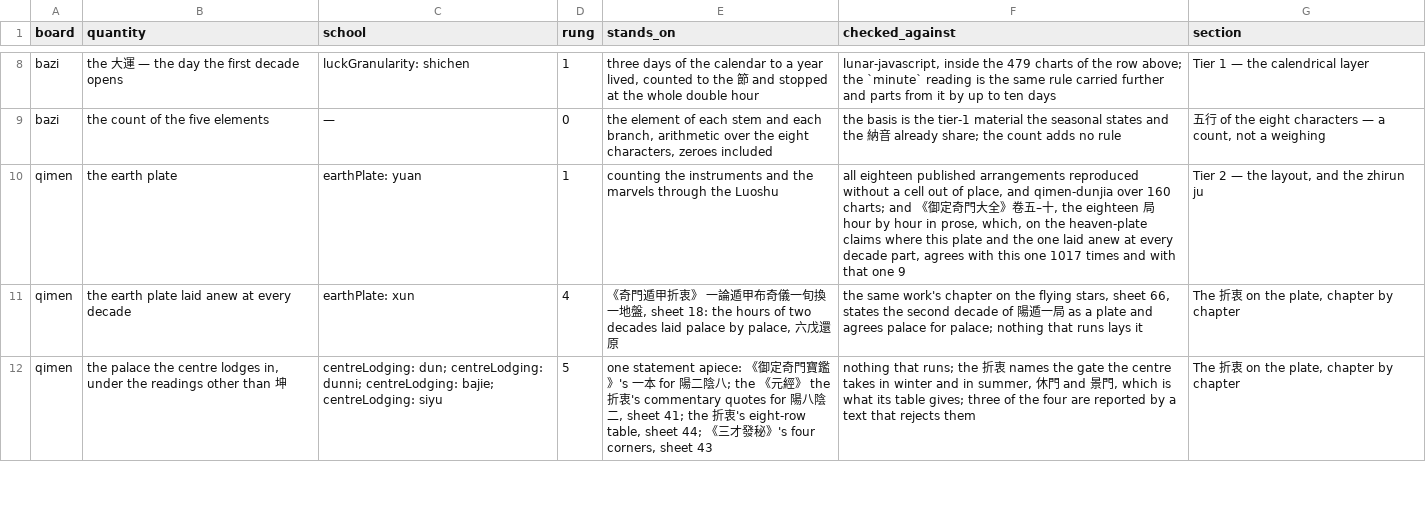
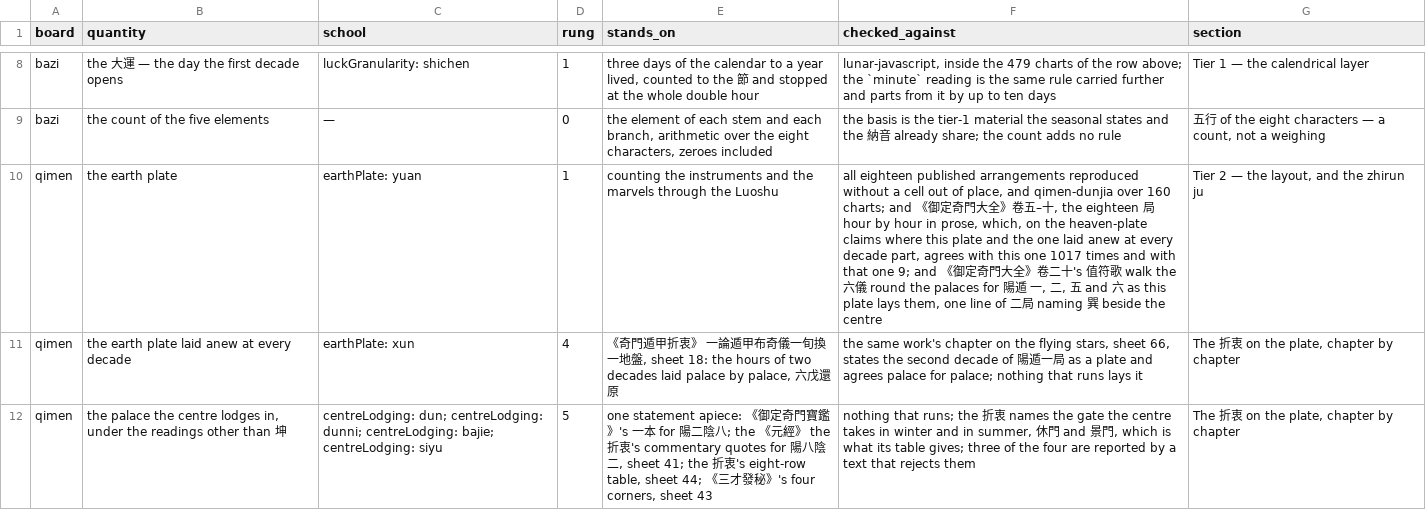
Before and after one commit to lineadicomando/shipan, a TSV file: docs/sources.tsv, drawn as a sheet; only a part is shown, gaps mark what is left out; the diff covers the shown part only.

```diff
--- a/docs/sources.tsv
+++ b/docs/sources.tsv
@@ -9,3 +9,3 @@ bazi	the 大運 — the day the first decade opens	luckGranularity: shichen	1	th
 bazi	the count of the five elements	—	0	the element of each stem and each branch, arithmetic over the eight characters, zeroes included	the basis is the tier-1 material the seasonal states and the 納音 already share; the count adds no rule	五行 of the eight characters — a count, not a weighing
-qimen	the earth plate	earthPlate: yuan	1	counting the instruments and the marvels through the Luoshu	all eighteen published arrangements reproduced without a cell out of place, and qimen-dunjia over 160 charts; and 《御定奇門大全》卷五–十, the eighteen 局 hour by hour in prose, which, on the heaven-plate claims where this plate and the one laid anew at every decade part, agrees with this one 1017 times and with that one 9	Tier 2 — the layout, and the zhirun ju
+qimen	the earth plate	earthPlate: yuan	1	counting the instruments and the marvels through the Luoshu	all eighteen published arrangements reproduced without a cell out of place, and qimen-dunjia over 160 charts; and 《御定奇門大全》卷五–十, the eighteen 局 hour by hour in prose, which, on the heaven-plate claims where this plate and the one laid anew at every decade part, agrees with this one 1017 times and with that one 9; and 《御定奇門大全》卷二十's 值符歌 walk the 六儀 round the palaces for 陽遁 一, 二, 五 and 六 as this plate lays them, one line of 二局 naming 巽 beside the centre	Tier 2 — the layout, and the zhirun ju
 qimen	the earth plate laid anew at every decade	earthPlate: xun	4	《奇門遁甲折衷》 一論遁甲布奇儀一旬換一地盤, sheet 18: the hours of two decades laid palace by palace, 六戊還原	the same work's chapter on the flying stars, sheet 66, states the second decade of 陽遁一局 as a plate and agrees palace for palace; nothing that runs lays it	The 折衷 on the plate, chapter by chapter
```
Also changed, not shown: 1 edited cell elsewhere in this file, 4 other files.
